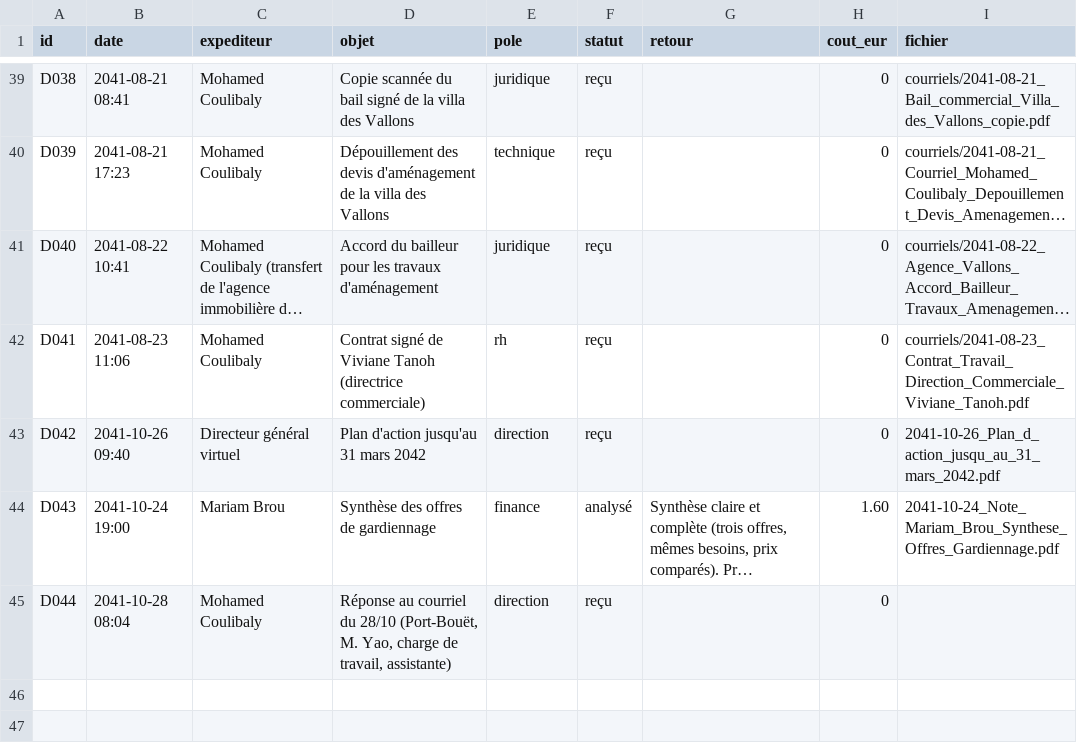
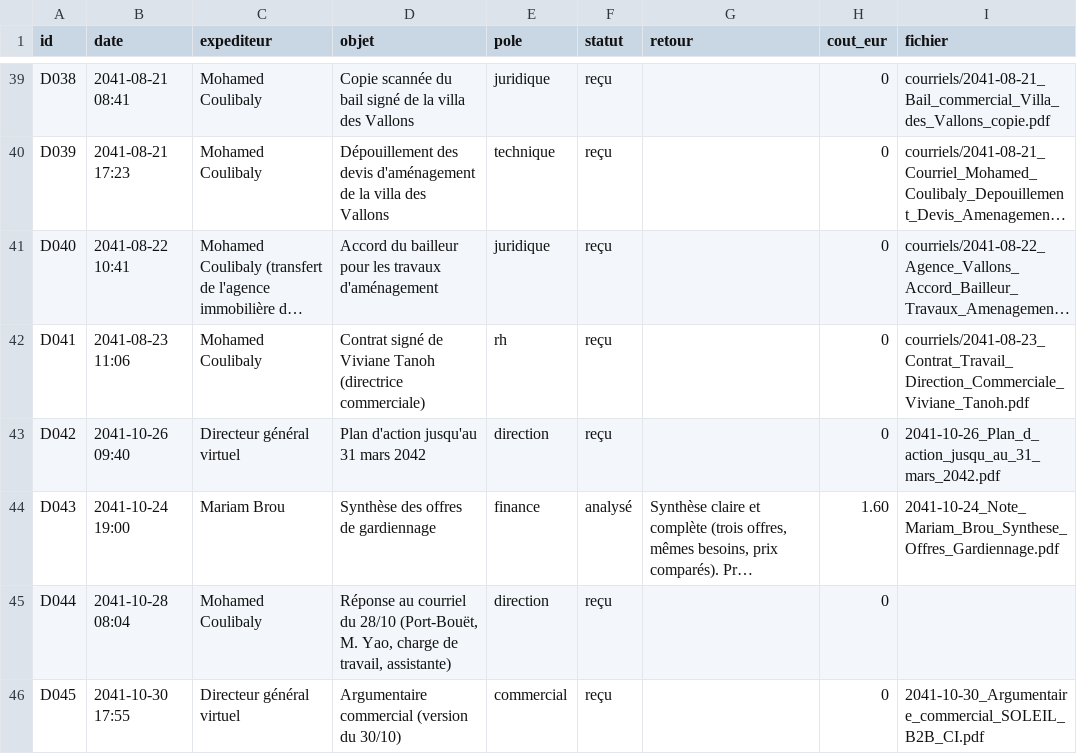
Before and after one commit to ossimiossimiwilliam10-cyber/simulation-william, a CSV file: etat/gestion-documents.csv, drawn as a sheet; only a part is shown, gaps mark what is left out; long unchanged cells end in …; the diff names each change by its address in the sheet, - before the commit and + after, or states it on an @@ line.

```diff
--- a/etat/gestion-documents.csv
+++ b/etat/gestion-documents.csv
+row 46: D045 | 2041-10-30 17:55 | Directeur général virtuel | Argumentaire commercial (version du 30/10) | commercial | reçu |  | 0 | 2041-10-30_Argumentaire_commercial_SOLEIL_B2B_CI.pdf
```
Also changed, not shown: etat/agenda.csv, 14 other files.
